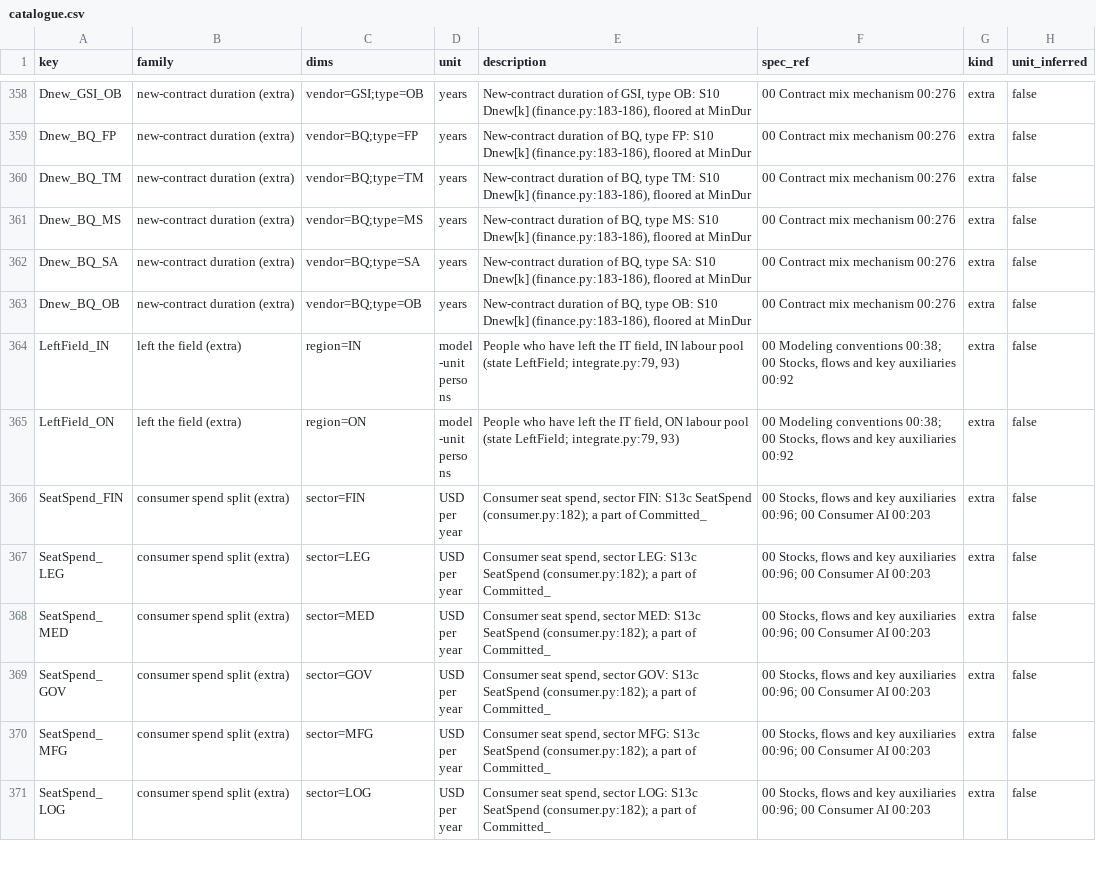
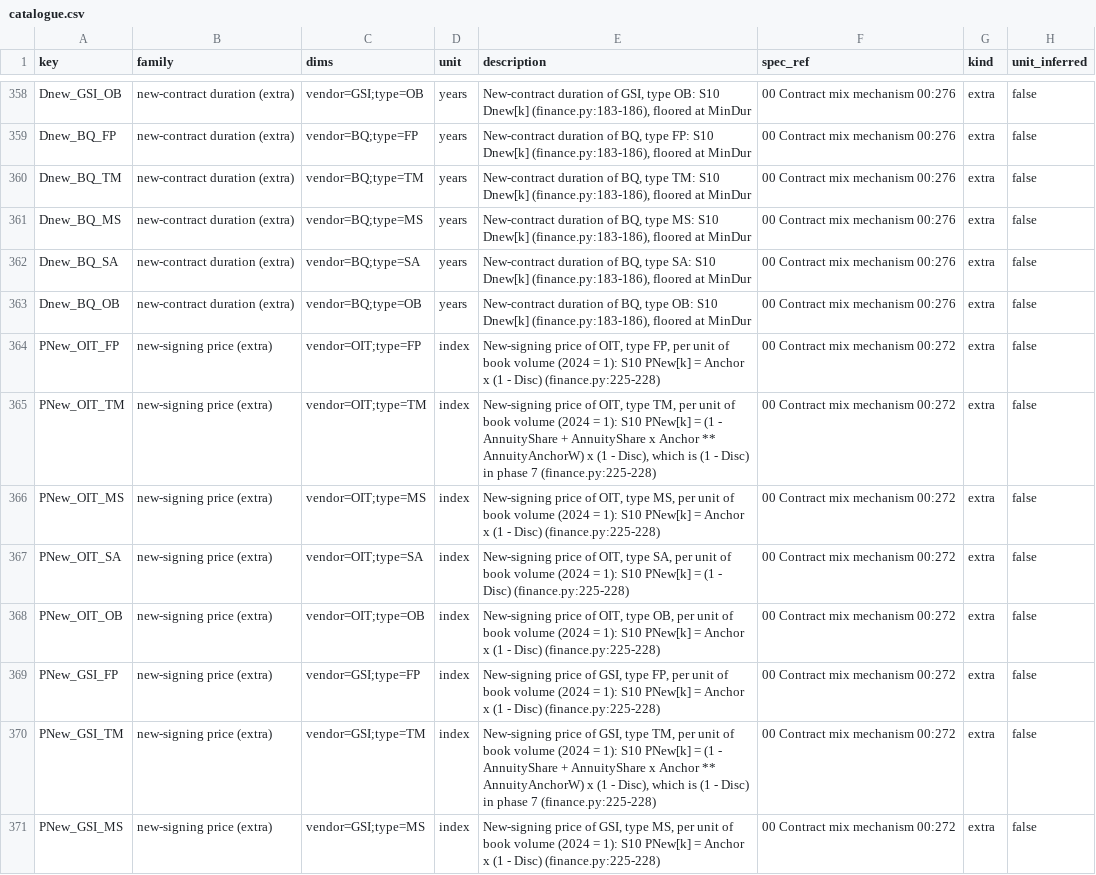
Before and after one commit to stravoris-tech/ai-it-labour-sim, a CSV file: src/aisim/data/catalogue.csv, drawn as a sheet; only a part is shown, gaps mark what is left out; the shorter side is filled out with more unchanged rows; the diff covers the shown part only.

```diff
--- a/src/aisim/data/catalogue.csv
+++ b/src/aisim/data/catalogue.csv
@@ -363 +363,9 @@ Dnew_BQ_SA,new-contract duration (extra),vendor=BQ;type=SA,years,"New-contract d
 Dnew_BQ_OB,new-contract duration (extra),vendor=BQ;type=OB,years,"New-contract duration of BQ, type OB: S10 Dnew[k] (finance.py:183-186), floored at MinDur",00 Contract mix mechanism 00:276,extra,false
+PNew_OIT_FP,new-signing price (extra),vendor=OIT;type=FP,index,"New-signing price of OIT, type FP, per unit of book volume (2024 = 1): S10 PNew[k] = Anchor x (1 - Disc) (finance.py:225-228)",00 Contract mix mechanism 00:272,extra,false
+PNew_OIT_TM,new-signing price (extra),vendor=OIT;type=TM,index,"New-signing price of OIT, type TM, per unit of book volume (2024 = 1): S10 PNew[k] = (1 - AnnuityShare + AnnuityShare x Anchor ** AnnuityAnchorW) x (1 - Disc), which is (1 - Disc) in phase 7 (finance.py:225-228)",00 Contract mix mechanism 00:272,extra,false
+PNew_OIT_MS,new-signing price (extra),vendor=OIT;type=MS,index,"New-signing price of OIT, type MS, per unit of book volume (2024 = 1): S10 PNew[k] = Anchor x (1 - Disc) (finance.py:225-228)",00 Contract mix mechanism 00:272,extra,false
+PNew_OIT_SA,new-signing price (extra),vendor=OIT;type=SA,index,"New-signing price of OIT, type SA, per unit of book volume (2024 = 1): S10 PNew[k] = (1 - Disc) (finance.py:225-228)",00 Contract mix mechanism 00:272,extra,false
+PNew_OIT_OB,new-signing price (extra),vendor=OIT;type=OB,index,"New-signing price of OIT, type OB, per unit of book volume (2024 = 1): S10 PNew[k] = Anchor x (1 - Disc) (finance.py:225-228)",00 Contract mix mechanism 00:272,extra,false
+PNew_GSI_FP,new-signing price (extra),vendor=GSI;type=FP,index,"New-signing price of GSI, type FP, per unit of book volume (2024 = 1): S10 PNew[k] = Anchor x (1 - Disc) (finance.py:225-228)",00 Contract mix mechanism 00:272,extra,false
+PNew_GSI_TM,new-signing price (extra),vendor=GSI;type=TM,index,"New-signing price of GSI, type TM, per unit of book volume (2024 = 1): S10 PNew[k] = (1 - AnnuityShare + AnnuityShare x Anchor ** AnnuityAnchorW) x (1 - Disc), which is (1 - Disc) in phase 7 (finance.py:225-228)",00 Contract mix mechanism 00:272,extra,false
+PNew_GSI_MS,new-signing price (extra),vendor=GSI;type=MS,index,"New-signing price of GSI, type MS, per unit of book volume (2024 = 1): S10 PNew[k] = Anchor x (1 - Disc) (finance.py:225-228)",00 Contract mix mechanism 00:272,extra,false
```
Also changed, not shown: 7 added rows elsewhere in this file, src/aisim/data/domains.csv, src/aisim/data/parameters.csv, 30 other files.
